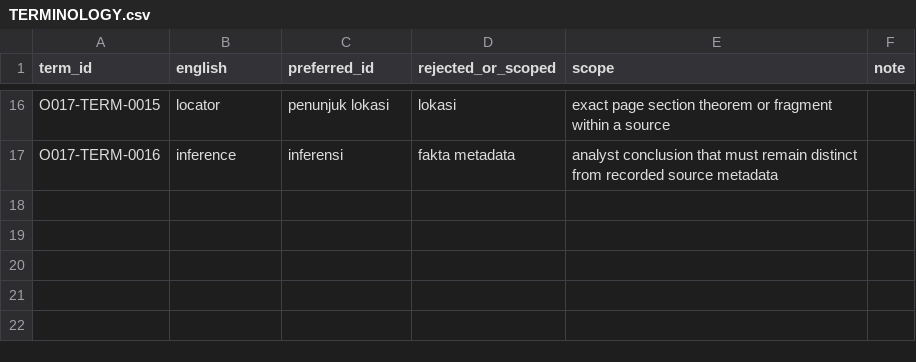
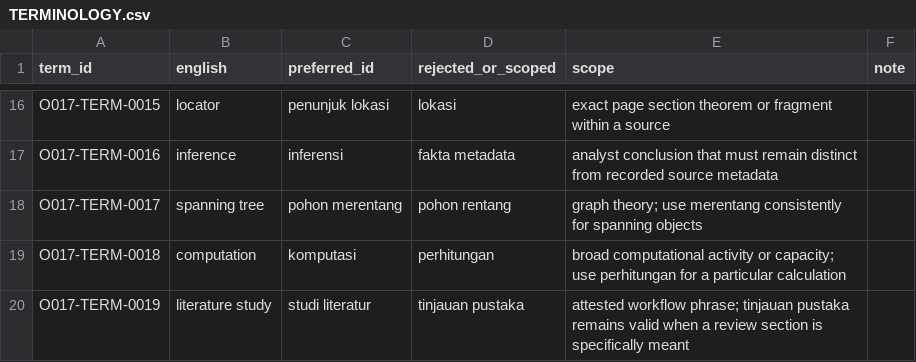
Before and after one commit to KokunoYumeto/kerja-matematika-yang-dapat-ditelusuri-id, a CSV file: controls/TERMINOLOGY.csv, drawn as a sheet; only a part is shown, gaps mark what is left out; the diff names each change by its address in the sheet, - before the commit and + after, or states it on an @@ line.

```diff
--- a/controls/TERMINOLOGY.csv
+++ b/controls/TERMINOLOGY.csv
+row 18: O017-TERM-0017 | spanning tree | pohon merentang | pohon rentang | graph theory; use merentang consistently for spanning objects
+row 19: O017-TERM-0018 | computation | komputasi | perhitungan | broad computational activity or capacity; use perhitungan for a particular calculation
+row 20: O017-TERM-0019 | literature study | studi literatur | tinjauan pustaka | attested workflow phrase; tinjauan pustaka remains valid when a review section is specifically meant
```
Also changed, not shown: backend/manifest.csv, controls/SOURCE_RIGHTS_MANIFEST.csv, 46 other files.
